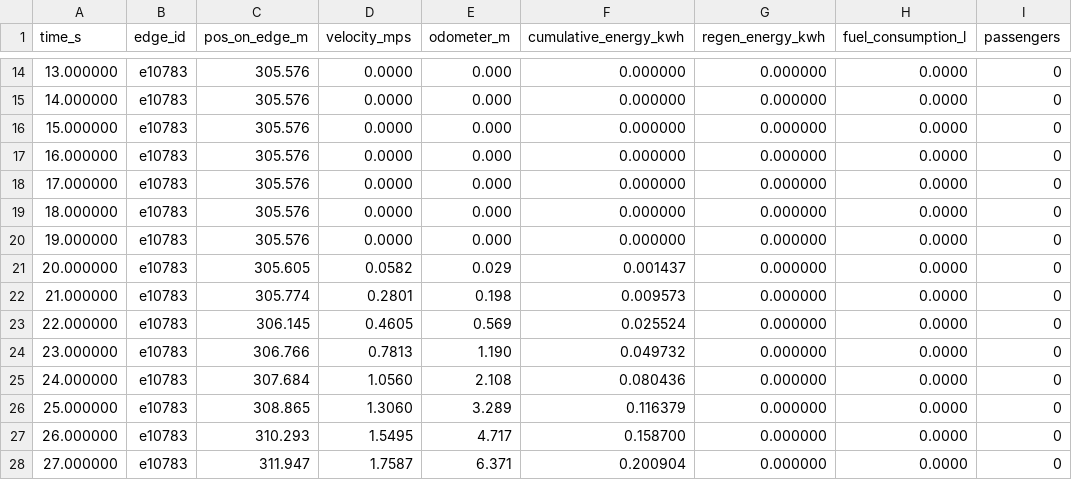
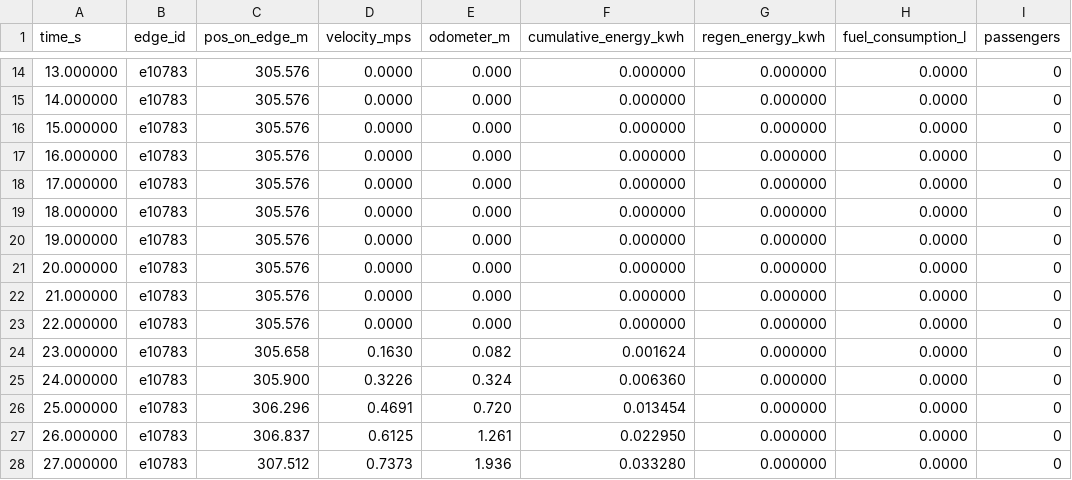
Before and after one commit to cavazquez/openrailsrs, a CSV file: examples/chiltern/run.csv, drawn as a sheet; only a part is shown, gaps mark what is left out; the diff covers the shown part only; the diff names each change by its address in the sheet, - before the commit and + after, or states it on an @@ line.

```diff
--- a/examples/chiltern/run.csv
+++ b/examples/chiltern/run.csv
-C21 (pos_on_edge_m): 305.605
+C21 (pos_on_edge_m): 305.576
-D21 (velocity_mps): 0.0582
+D21 (velocity_mps): 0.0000
-E21 (odometer_m): 0.029
+E21 (odometer_m): 0.000
-F21 (cumulative_energy_kwh): 0.001437
+F21 (cumulative_energy_kwh): 0.000000
-C22 (pos_on_edge_m): 305.774
+C22 (pos_on_edge_m): 305.576
-D22 (velocity_mps): 0.2801
+D22 (velocity_mps): 0.0000
-E22 (odometer_m): 0.198
+E22 (odometer_m): 0.000
-F22 (cumulative_energy_kwh): 0.009573
+F22 (cumulative_energy_kwh): 0.000000
-C23 (pos_on_edge_m): 306.145
+C23 (pos_on_edge_m): 305.576
-D23 (velocity_mps): 0.4605
+D23 (velocity_mps): 0.0000
-E23 (odometer_m): 0.569
+E23 (odometer_m): 0.000
-F23 (cumulative_energy_kwh): 0.025524
+F23 (cumulative_energy_kwh): 0.000000
-C24 (pos_on_edge_m): 306.766
+C24 (pos_on_edge_m): 305.658
-D24 (velocity_mps): 0.7813
+D24 (velocity_mps): 0.1630
-E24 (odometer_m): 1.190
+E24 (odometer_m): 0.082
-F24 (cumulative_energy_kwh): 0.049732
+F24 (cumulative_energy_kwh): 0.001624
-C25 (pos_on_edge_m): 307.684
+C25 (pos_on_edge_m): 305.900
-D25 (velocity_mps): 1.0560
+D25 (velocity_mps): 0.3226
-E25 (odometer_m): 2.108
+E25 (odometer_m): 0.324
-F25 (cumulative_energy_kwh): 0.080436
+F25 (cumulative_energy_kwh): 0.006360
-C26 (pos_on_edge_m): 308.865
+C26 (pos_on_edge_m): 306.296
-D26 (velocity_mps): 1.3060
+D26 (velocity_mps): 0.4691
-E26 (odometer_m): 3.289
+E26 (odometer_m): 0.720
-F26 (cumulative_energy_kwh): 0.116379
+F26 (cumulative_energy_kwh): 0.013454
-C27 (pos_on_edge_m): 310.293
+C27 (pos_on_edge_m): 306.837
-D27 (velocity_mps): 1.5495
+D27 (velocity_mps): 0.6125
-E27 (odometer_m): 4.717
+E27 (odometer_m): 1.261
-F27 (cumulative_energy_kwh): 0.158700
+F27 (cumulative_energy_kwh): 0.022950
-C28 (pos_on_edge_m): 311.947
+C28 (pos_on_edge_m): 307.512
-D28 (velocity_mps): 1.7587
+D28 (velocity_mps): 0.7373
-E28 (odometer_m): 6.371
+E28 (odometer_m): 1.936
-F28 (cumulative_energy_kwh): 0.200904
+F28 (cumulative_energy_kwh): 0.033280
```
Also changed, not shown: 152 edited cells elsewhere in this file, 31 other files.
